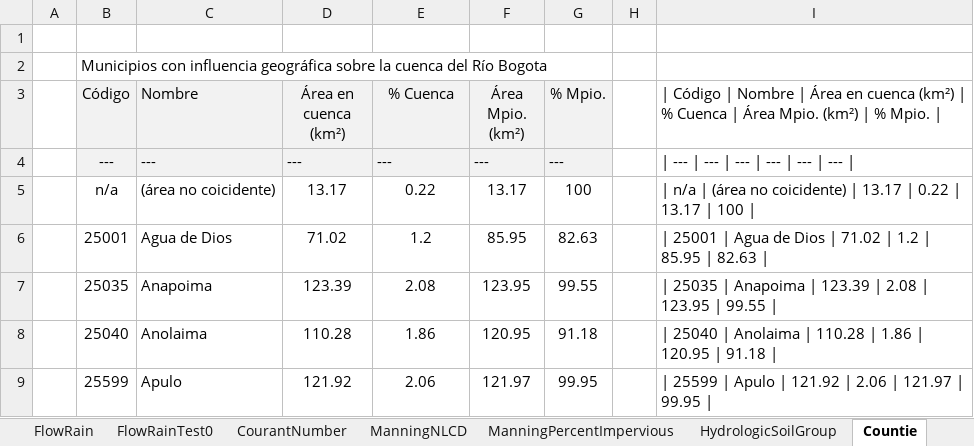
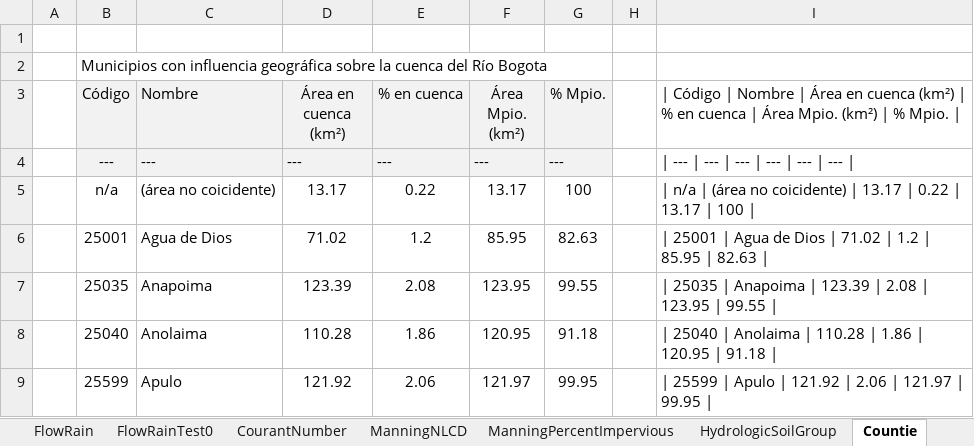
Before and after one commit to rcfdtools/R.HydroBogota, an Excel workbook: Parameters.xlsx, sheet Countie, drawn as a sheet; only a part is shown; values as stored, in another font and other column widths than the file's, no borders; the diff names each change by its address in the sheet, - before the commit and + after, or states it on an @@ line.

```diff
--- a/Parameters.xlsx (sheet Countie)
+++ b/Parameters.xlsx (sheet Countie)
-E3: % Cuenca
+E3: % en cuenca
-I3: …| % Cuenca | Área…
+I3: …| % en cuenca | Área…
```
Also changed, not shown: sheet EnvironmentAgency, 1 other file.
